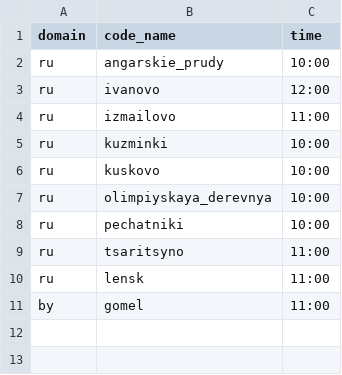
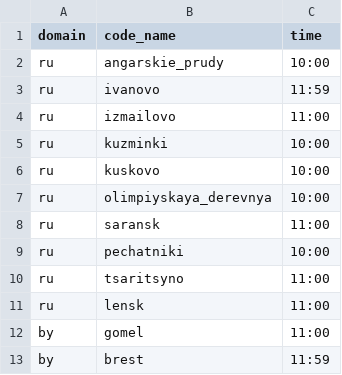
Before and after one commit to vol1ura/Sat_9am_5km, a CSV file: app/views/pages/additional_events.csv, drawn as a sheet.

Commit message:
update additional events

```diff
--- a/app/views/pages/additional_events.csv
+++ b/app/views/pages/additional_events.csv
@@ -2,3 +2,3 @@ domain,code_name,time
 ru,angarskie_prudy,10:00
-ru,ivanovo,12:00
+ru,ivanovo,11:59
 ru,izmailovo,11:00
@@ -7,2 +7,3 @@ ru,kuskovo,10:00
 ru,olimpiyskaya_derevnya,10:00
+ru,saransk,11:00
 ru,pechatniki,10:00
@@ -11 +12,2 @@ ru,lensk,11:00
 by,gomel,11:00
+by,brest,11:59
```
